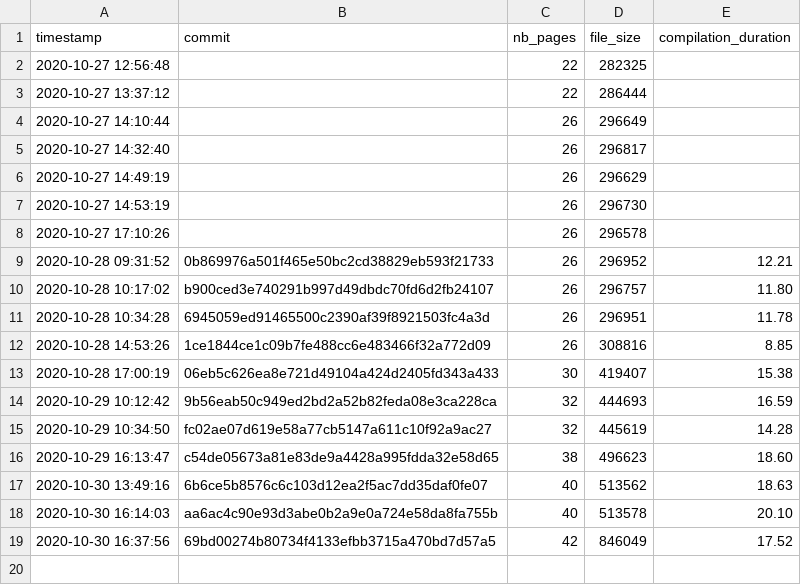
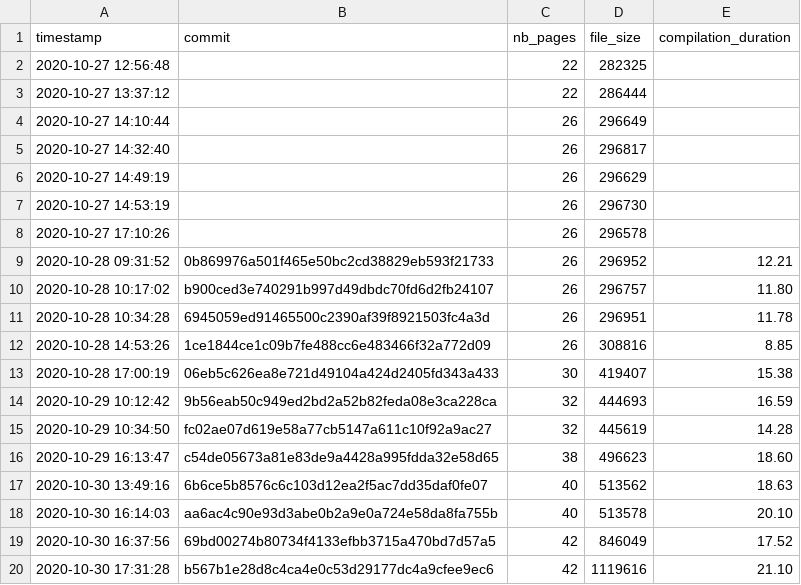
Before and after one commit to Ezibenroc/thesis, a CSV file: build/thesis_data.csv, drawn as a sheet.

Commit message:
New compilation

```diff
--- a/build/thesis_data.csv
+++ b/build/thesis_data.csv
@@ -19 +19,2 @@ timestamp,commit,nb_pages,file_size,compilation_duration
 2020-10-30 16:37:56,69bd00274b80734f4133efbb3715a470bd7d57a5,42,846049,17.52
+2020-10-30 17:31:28,b567b1e28d8c4ca4e0c53d29177dc4a9cfee9ec6,42,1119616,21.10
```
Also changed, not shown: 2 other files.
